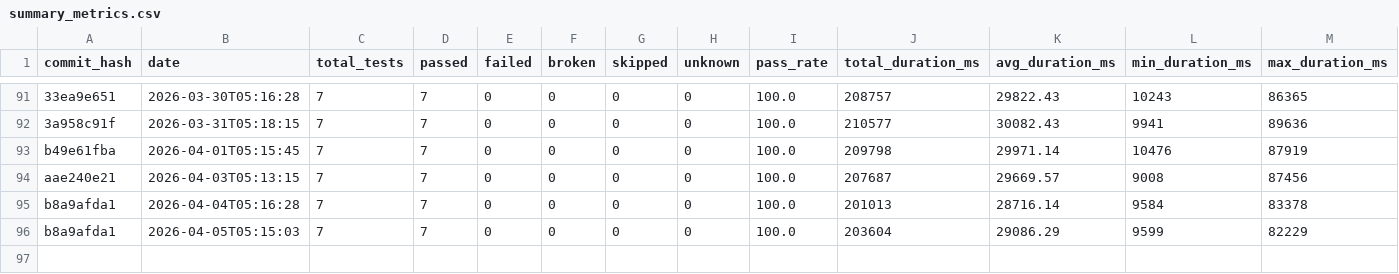
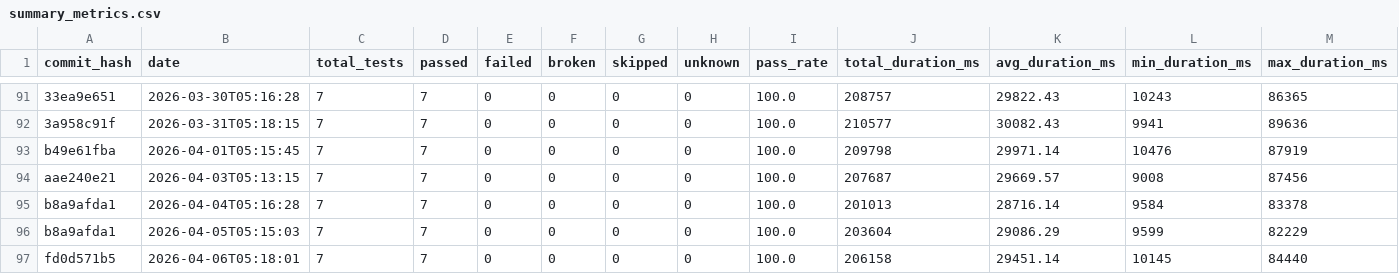
Before and after one commit to status-im/status-app-benchmarks, a CSV file: data/summary_metrics.csv, drawn as a sheet; only a part is shown, gaps mark what is left out; rows hold the shown columns only; the diff names each change by its address in the sheet, - before the commit and + after, or states it on an @@ line.

```diff
--- a/data/summary_metrics.csv
+++ b/data/summary_metrics.csv
+row 97: fd0d571b5 | 2026-04-06T05:18:01 | 7 | 7 | 0 | 0 | 0 | 0 | 100.0 | 206158 | 29451.14 | 10145 | 84440
```
Also changed, not shown: data/performance_metrics.csv, 6 other files.
